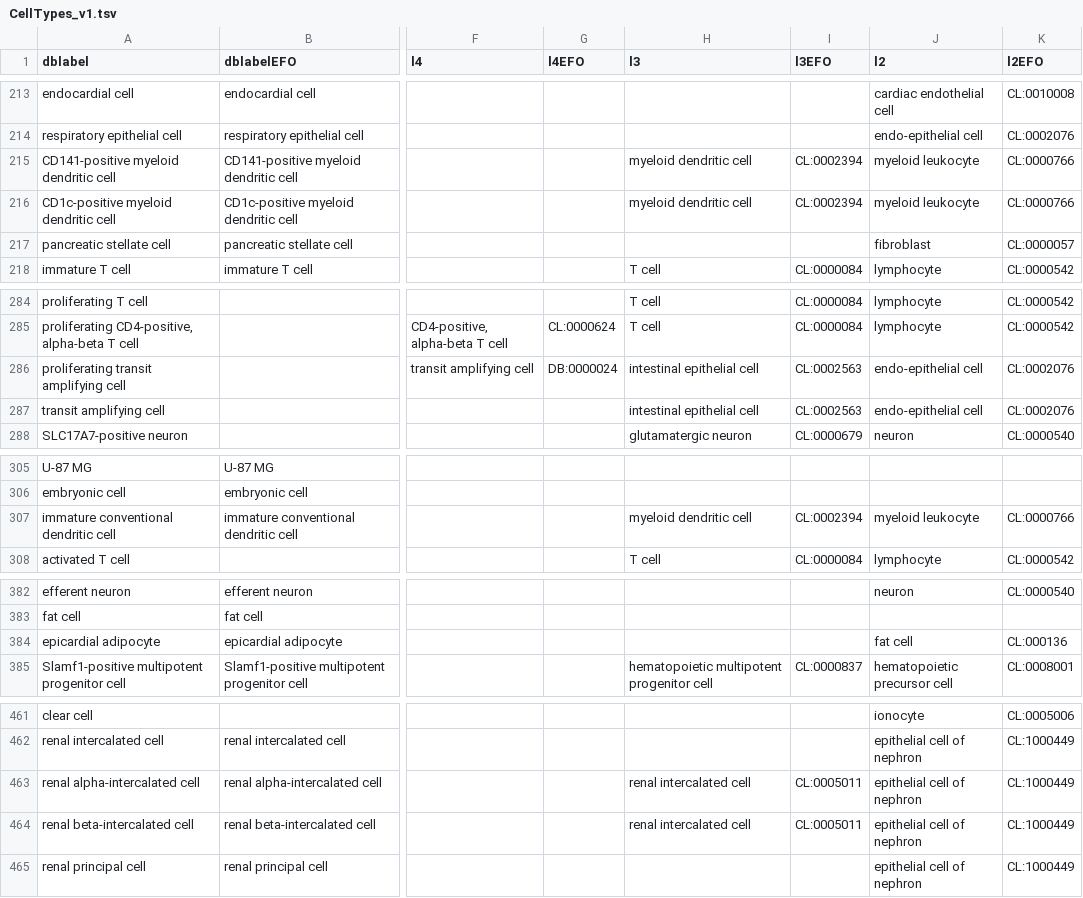
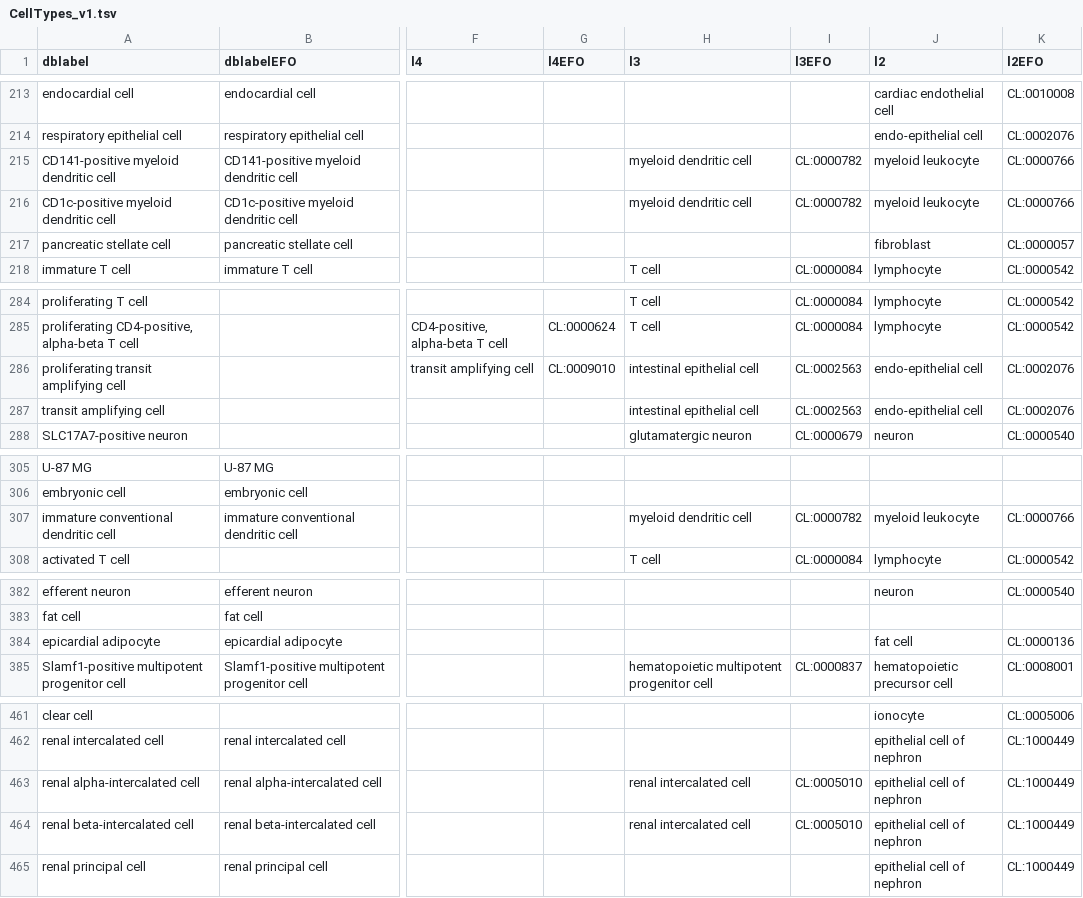
Before and after one commit to bedapub/besca, a TSV file: besca/datasets/nomenclature/CellTypes_v1.tsv, drawn as a sheet; only a part is shown, gaps mark what is left out; the diff names each change by its address in the sheet, - before the commit and + after, or states it on an @@ line.

```diff
--- a/besca/datasets/nomenclature/CellTypes_v1.tsv
+++ b/besca/datasets/nomenclature/CellTypes_v1.tsv
-I215:I216 (l3EFO): CL:0002394
+I215:I216 (l3EFO): CL:0000782
-G286 (l4EFO): DB:0000024
+G286 (l4EFO): CL:0009010
-I307 (l3EFO): CL:0002394
+I307 (l3EFO): CL:0000782
-K384 (l2EFO): CL:000136
+K384 (l2EFO): CL:0000136
-I463:I464 (l3EFO): CL:0005011
+I463:I464 (l3EFO): CL:0005010
```
